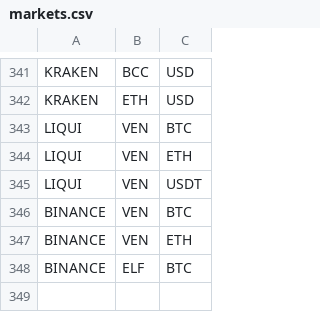
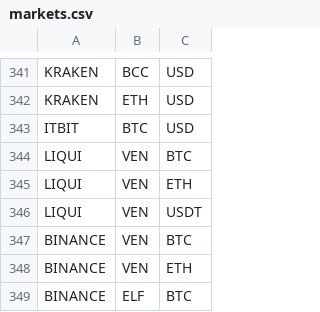
Before and after one commit to DEWMRAX/rbot, a CSV file: markets.csv, drawn as a sheet; only a part is shown, gaps mark what is left out.

Commit message:
feed handler for itbit

```diff
--- a/markets.csv
+++ b/markets.csv
@@ -342,2 +342,3 @@ KRAKEN,BCC,USD
 KRAKEN,ETH,USD
+ITBIT,BTC,USD
 LIQUI,VEN,BTC
```
Also changed, not shown: 2 other files.
